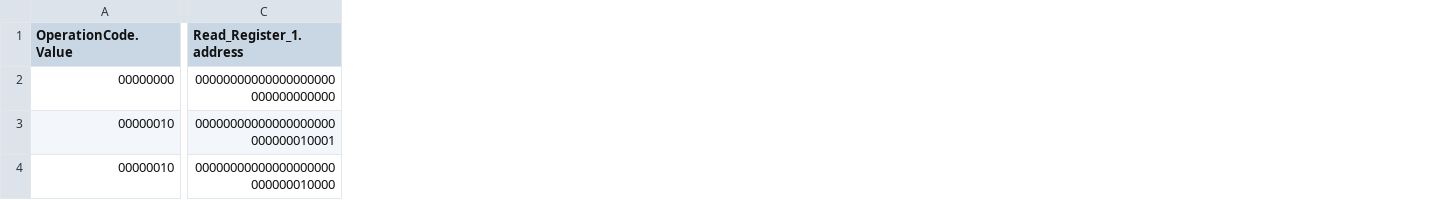
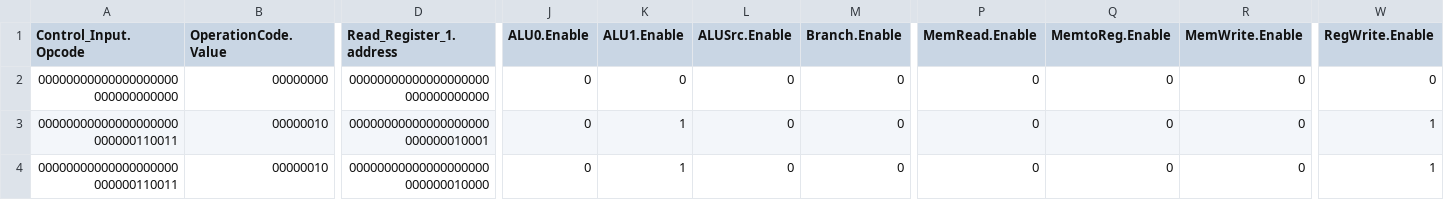
Before and after one commit to DanielRamyar/Master_Thesis, a CSV file: SME_Implementations/SingleCycleRISCV/output/trace.csv, drawn as a sheet; only a part is shown, gaps mark what is left out; the diff names each change by its address in the sheet, - before the commit and + after, or states it on an @@ line.

Commit message:
Random output files

```diff
--- a/SME_Implementations/SingleCycleRISCV/output/trace.csv
+++ b/SME_Implementations/SingleCycleRISCV/output/trace.csv
+column A (Control_Input.Opcode), rows 2-4: 00000000000000000000000000000000 | 00000000000000000000000000110011 | 00000000000000000000000000110011
+column J (ALU0.Enable), rows 2-4: all 0
+column K (ALU1.Enable), rows 2-4: 0 | 1 | 1
+column L (ALUSrc.Enable), rows 2-4: all 0
+column M (Branch.Enable), rows 2-4: all 0
+column P (MemRead.Enable), rows 2-4: all 0
+column Q (MemtoReg.Enable), rows 2-4: all 0
+column R (MemWrite.Enable), rows 2-4: all 0
+column W (RegWrite.Enable), rows 2-4: 0 | 1 | 1
```
Also changed, not shown: 31 other files.
